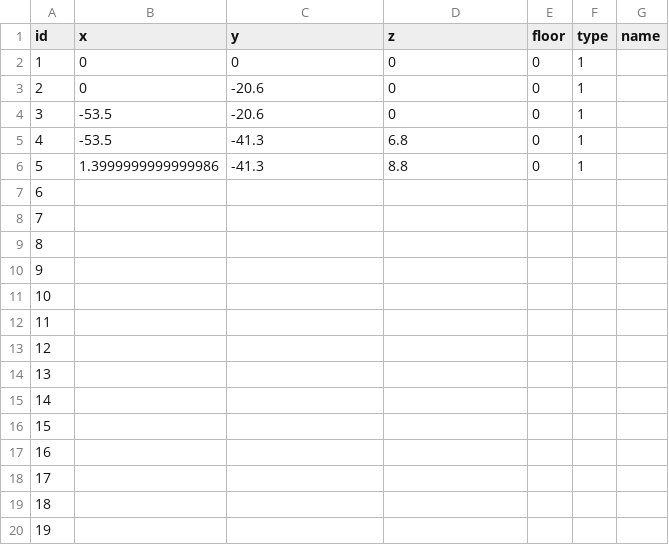
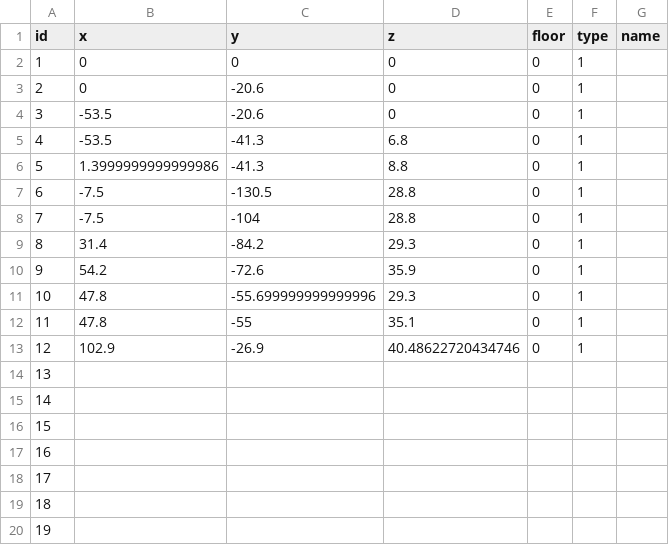
Before and after one commit to SenARMap/SenARMapProject_2026, a CSV file: data/global_node.csv, drawn as a sheet; only a part is shown.

Commit message:
【変更】スプレッドシート上からPush (実行者: 1061)

```diff
--- a/data/global_node.csv
+++ b/data/global_node.csv
@@ -6,9 +6,9 @@ id,x,y,z,floor,type,name
 5,1.3999999999999986,-41.3,8.8,0,1,
-6,,,,,,
-7,,,,,,
-8,,,,,,
-9,,,,,,
-10,,,,,,
-11,,,,,,
-12,,,,,,
+6,-7.5,-130.5,28.8,0,1,
+7,-7.5,-104,28.8,0,1,
+8,31.4,-84.2,29.3,0,1,
+9,54.2,-72.6,35.9,0,1,
+10,47.8,-55.699999999999996,29.3,0,1,
+11,47.8,-55,35.1,0,1,
+12,102.9,-26.9,40.48622720434746,0,1,
 13,,,,,,
```
